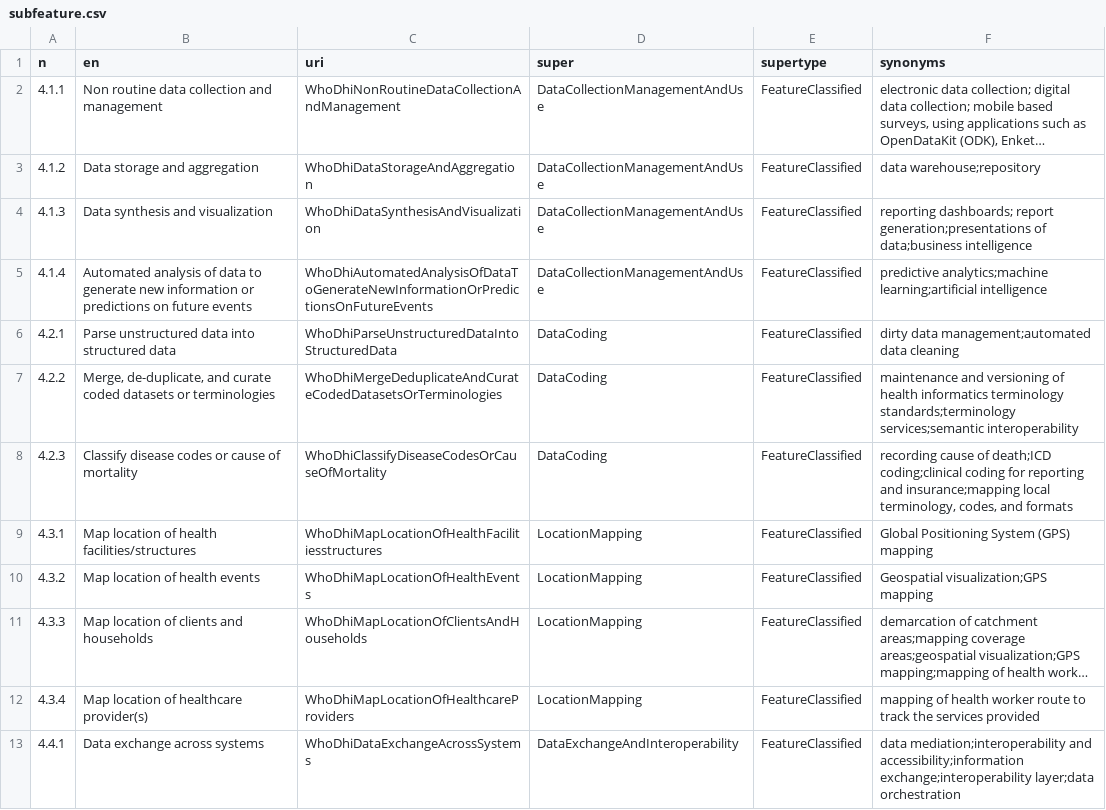
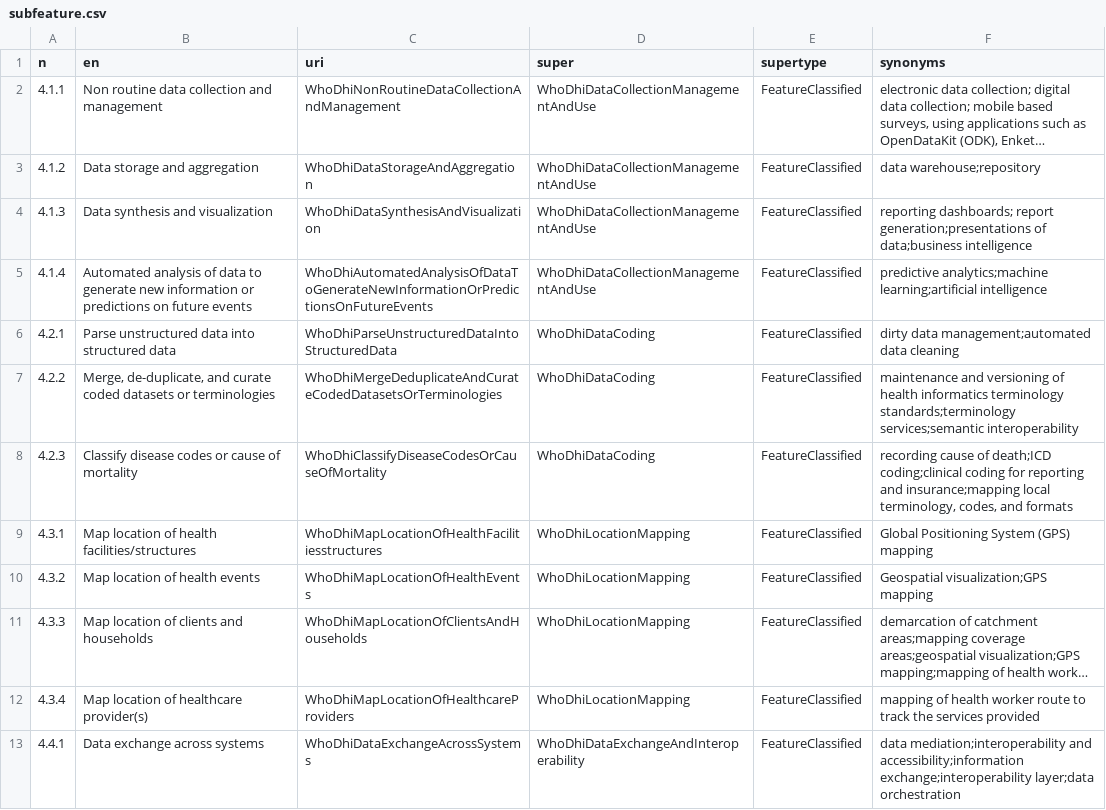
Before and after one commit to hitontology/csv2rdf, a CSV file: WhoDhiDataService/subfeature.csv, drawn as a sheet; long unchanged cells end in …; the diff names each change by its address in the sheet, - before the commit and + after, or states it on an @@ line.

```diff
--- a/WhoDhiDataService/subfeature.csv
+++ b/WhoDhiDataService/subfeature.csv
-D2:D5 (super): DataCollectionManagementAndUse
+D2:D5 (super): WhoDhiDataCollectionManagementAndUse
-D6:D8 (super): DataCoding
+D6:D8 (super): WhoDhiDataCoding
-D9:D12 (super): LocationMapping
+D9:D12 (super): WhoDhiLocationMapping
-D13 (super): DataExchangeAndInteroperability
+D13 (super): WhoDhiDataExchangeAndInteroperability
```
Also changed, not shown: Bb/subfeature.csv, WhoDhiClient/subfeature.csv, 2 other files.
